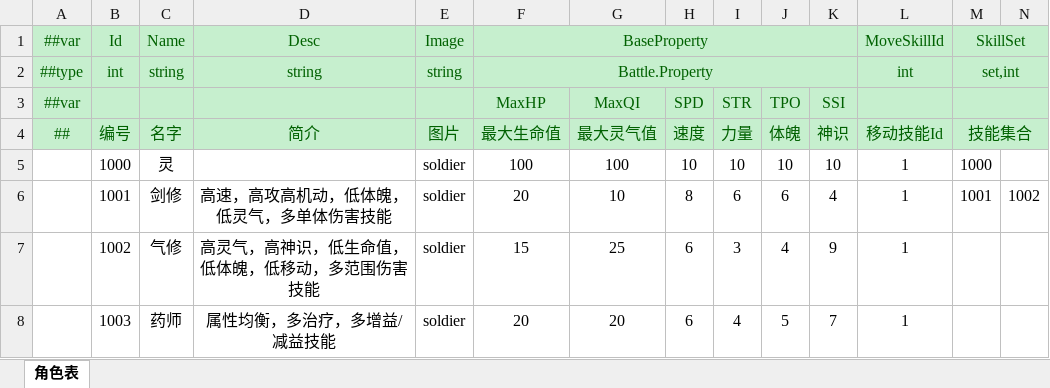
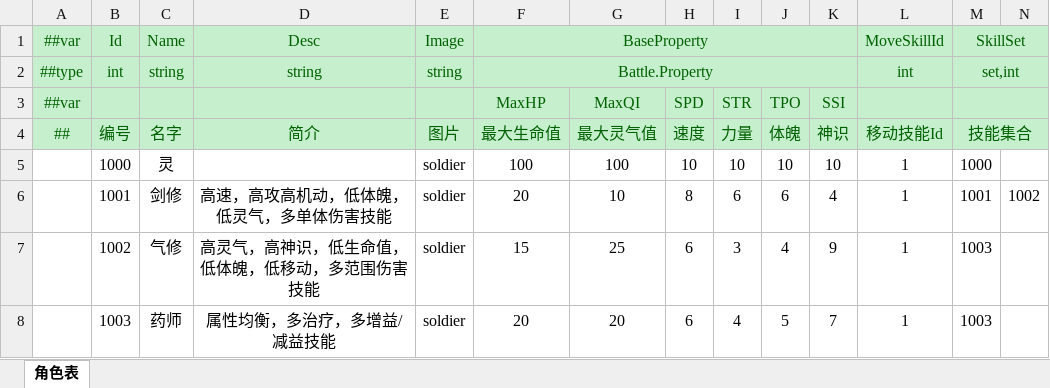
Before and after one commit to cnImpulse/HEDAO, an Excel workbook: 新导表工具/DataTables/Datas/角色表.xlsx, sheet 角色表, drawn as a sheet; values as stored, in another font and other column widths than the file's, no borders; the diff names each change by its address in the sheet, - before the commit and + after, or states it on an @@ line.

```diff
--- a/新导表工具/DataTables/Datas/角色表.xlsx (sheet 角色表)
+++ b/新导表工具/DataTables/Datas/角色表.xlsx (sheet 角色表)
-M7:M8 (技能集合): (empty)
+M7:M8 (技能集合): 1003
```
Also changed, not shown: 新导表工具/DataTables/Datas/技能表.xlsx, 6 other files.
